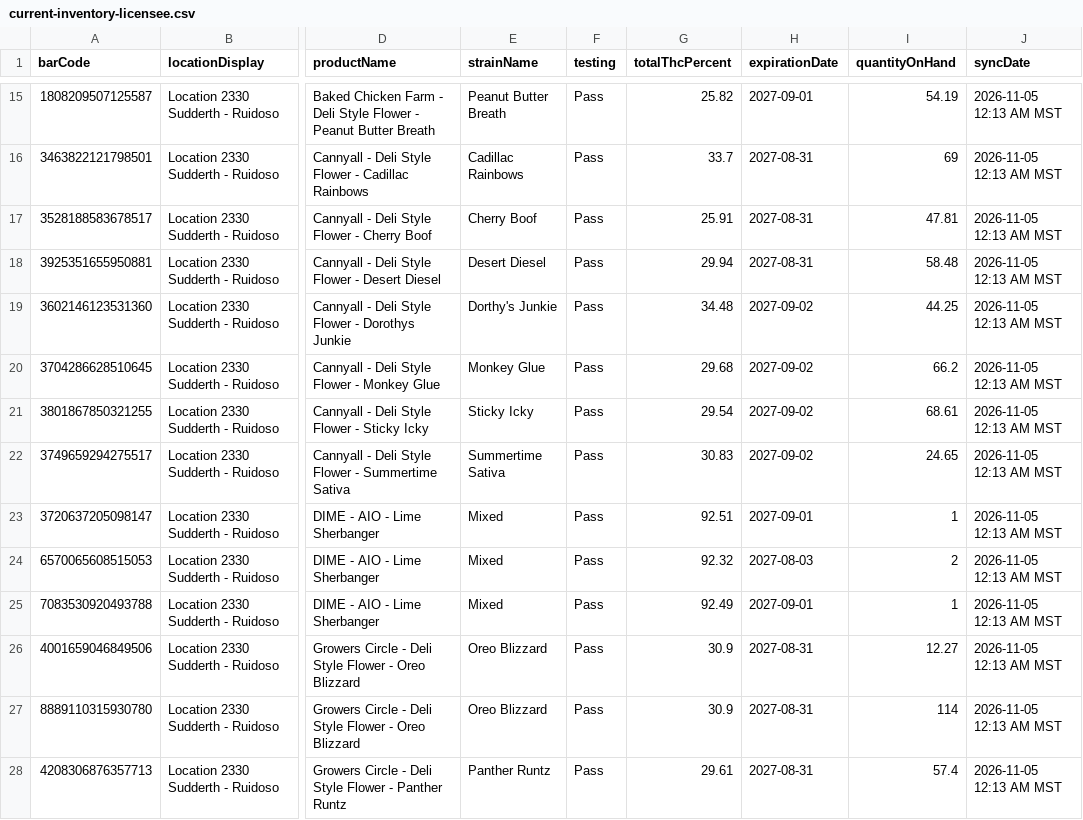
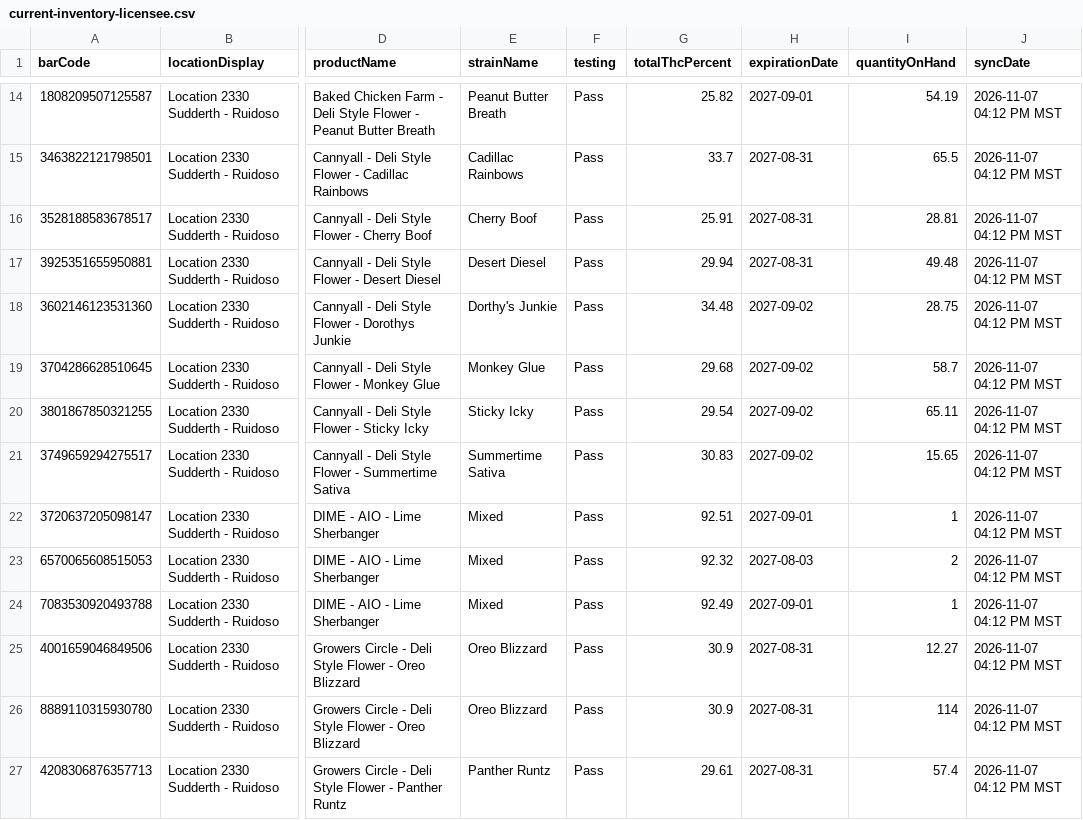
Before and after one commit to thefixinhixon/fixinhixon, a CSV file: tools/current-inventory-licensee.csv, drawn as a sheet; only a part is shown, gaps mark what is left out; addresses are those after the commit; the diff covers the shown part only; the diff names each change by its address in the sheet, - before the commit and + after, or states it on an @@ line.

Commit message:
Label generator: BioTrack deli stock sync 2026-11-07 04:12 PM MST (55 lots)

```diff
--- a/tools/current-inventory-licensee.csv
+++ b/tools/current-inventory-licensee.csv
-J14:J27 (syncDate): 2026-11-05 12:13 AM MST
+J14:J27 (syncDate): 2026-11-07 04:12 PM MST
-I15 (quantityOnHand): 69
+I15 (quantityOnHand): 65.5
-I16 (quantityOnHand): 47.81
+I16 (quantityOnHand): 28.81
-I17 (quantityOnHand): 58.48
+I17 (quantityOnHand): 49.48
-I18 (quantityOnHand): 44.25
+I18 (quantityOnHand): 28.75
-I19 (quantityOnHand): 66.2
+I19 (quantityOnHand): 58.7
-I20 (quantityOnHand): 68.61
+I20 (quantityOnHand): 65.11
-I21 (quantityOnHand): 24.65
+I21 (quantityOnHand): 15.65
```
Also changed, not shown: 1 removed row and 70 edited cells elsewhere in this file.
